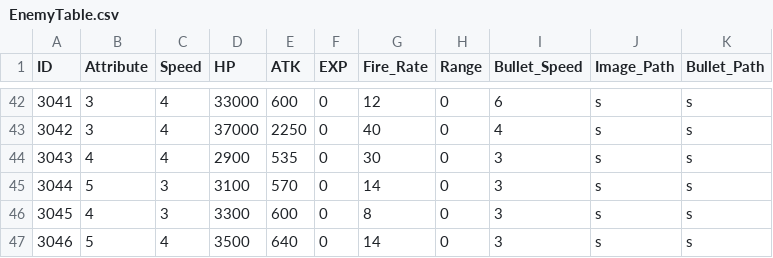
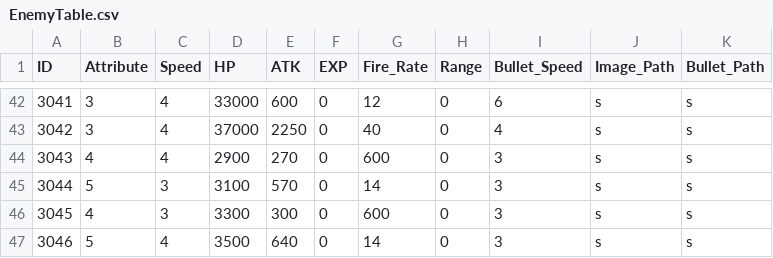
Before and after one commit to MM1152/MyPlanet, a CSV file: Assets/DataTables/EnemyTable.csv, drawn as a sheet; only a part is shown, gaps mark what is left out; the diff covers the shown part only.

```diff
--- a/Assets/DataTables/EnemyTable.csv
+++ b/Assets/DataTables/EnemyTable.csv
@@ -43,5 +43,5 @@ ID,Attribute,Speed,HP,ATK,EXP,Fire_Rate,Range,Bullet_Speed,Image_Path,Bullet_Pat
 3042,3,4,37000,2250,0,40,0,4,s,s
-3043,4,4,2900,535,0,30,0,3,s,s
+3043,4,4,2900,270,0,600,0,3,s,s
 3044,5,3,3100,570,0,14,0,3,s,s
-3045,4,3,3300,600,0,8,0,3,s,s
+3045,4,3,3300,300,0,600,0,3,s,s
 3046,5,4,3500,640,0,14,0,3,s,s
```
Also changed, not shown: 14 edited cells elsewhere in this file, Assets/DataTables/WaveTable.csv, 5 other files.
